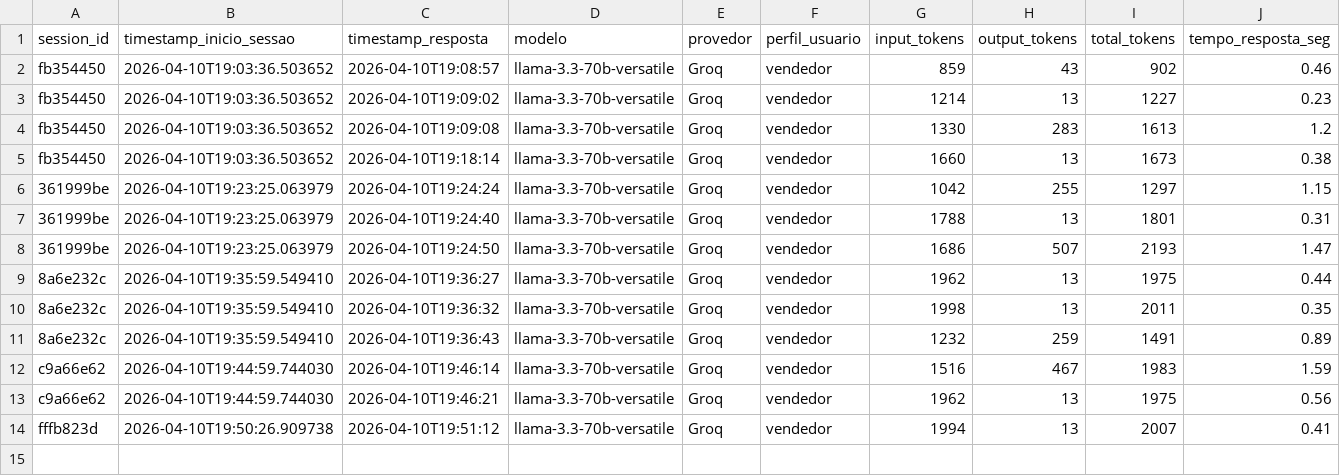
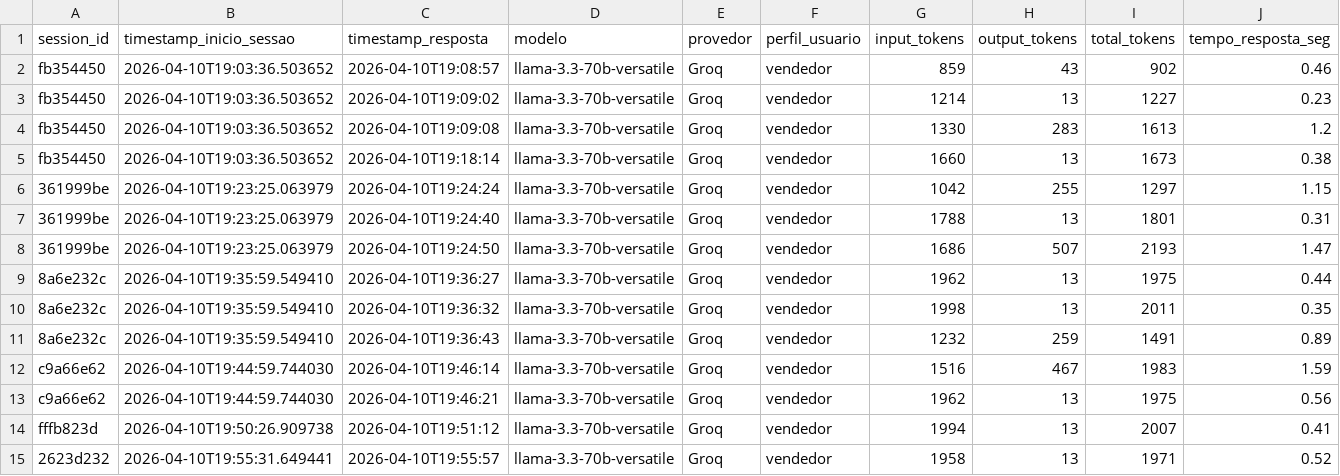
Before and after one commit to Antoniopneto9/Agente_FleetPro-1, a CSV file: uso_tokens.csv, drawn as a sheet; only a part is shown; rows hold the shown columns only; the diff names each change by its address in the sheet, - before the commit and + after, or states it on an @@ line.

Commit message:
log tokens: 2026-04-10

```diff
--- a/uso_tokens.csv
+++ b/uso_tokens.csv
+row 15: 2623d232 | 2026-04-10T19:55:31.649441 | 2026-04-10T19:55:57 | llama-3.3-70b-versatile | Groq | vendedor | 1958 | 13 | 1971 | 0.52
```
